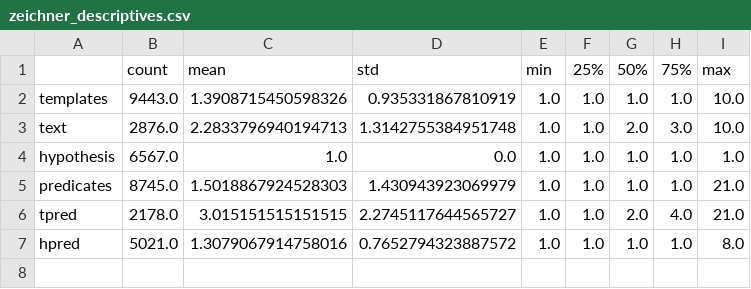
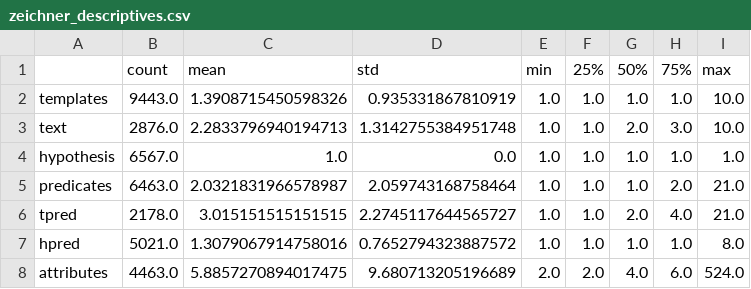
Before and after one commit to simulacrum6/arid, a CSV file: resources/output/zeichner_descriptives.csv, drawn as a sheet.

Commit message:
Fix shared Predicates, add shared Attributes

```diff
--- a/resources/output/zeichner_descriptives.csv
+++ b/resources/output/zeichner_descriptives.csv
@@ -4,4 +4,5 @@ text,2876.0,2.2833796940194713,1.3142755384951748,1.0,1.0,2.0,3.0,10.0
 hypothesis,6567.0,1.0,0.0,1.0,1.0,1.0,1.0,1.0
-predicates,8745.0,1.5018867924528303,1.430943923069979,1.0,1.0,1.0,1.0,21.0
+predicates,6463.0,2.0321831966578987,2.059743168758464,1.0,1.0,1.0,2.0,21.0
 tpred,2178.0,3.015151515151515,2.2745117644565727,1.0,1.0,2.0,4.0,21.0
 hpred,5021.0,1.3079067914758016,0.7652794323887572,1.0,1.0,1.0,1.0,8.0
+attributes,4463.0,5.8857270894017475,9.680713205196689,2.0,2.0,4.0,6.0,524.0
```
Also changed, not shown: resources/output/daganlevy_descriptives.csv, resources/output/daganlevy_top10_shared_predicates(templateview).csv, 28 other files.
